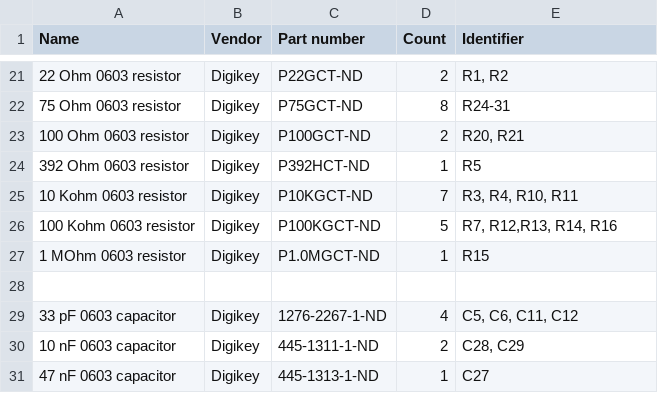
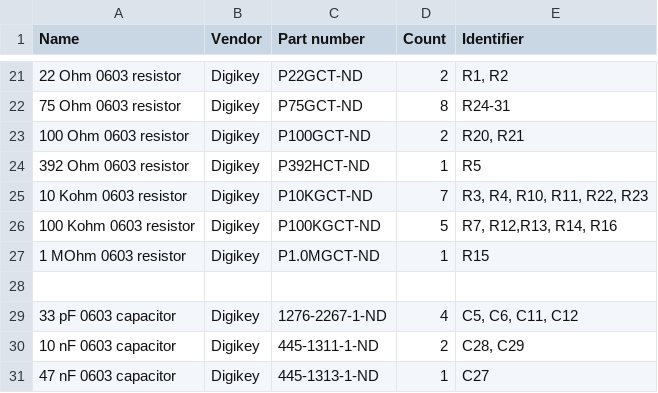
Before and after one commit to mkeeter/bumpy-pcb, a TSV file: bom.tsv, drawn as a sheet; only a part is shown, gaps mark what is left out; the diff names each change by its address in the sheet, - before the commit and + after, or states it on an @@ line.

Commit message:
Added missing resistors to bom

```diff
--- a/bom.tsv
+++ b/bom.tsv
-E25 (Identifier): R3, R4, R10, R11
+E25 (Identifier): R3, R4, R10, R11, R22, R23
```
